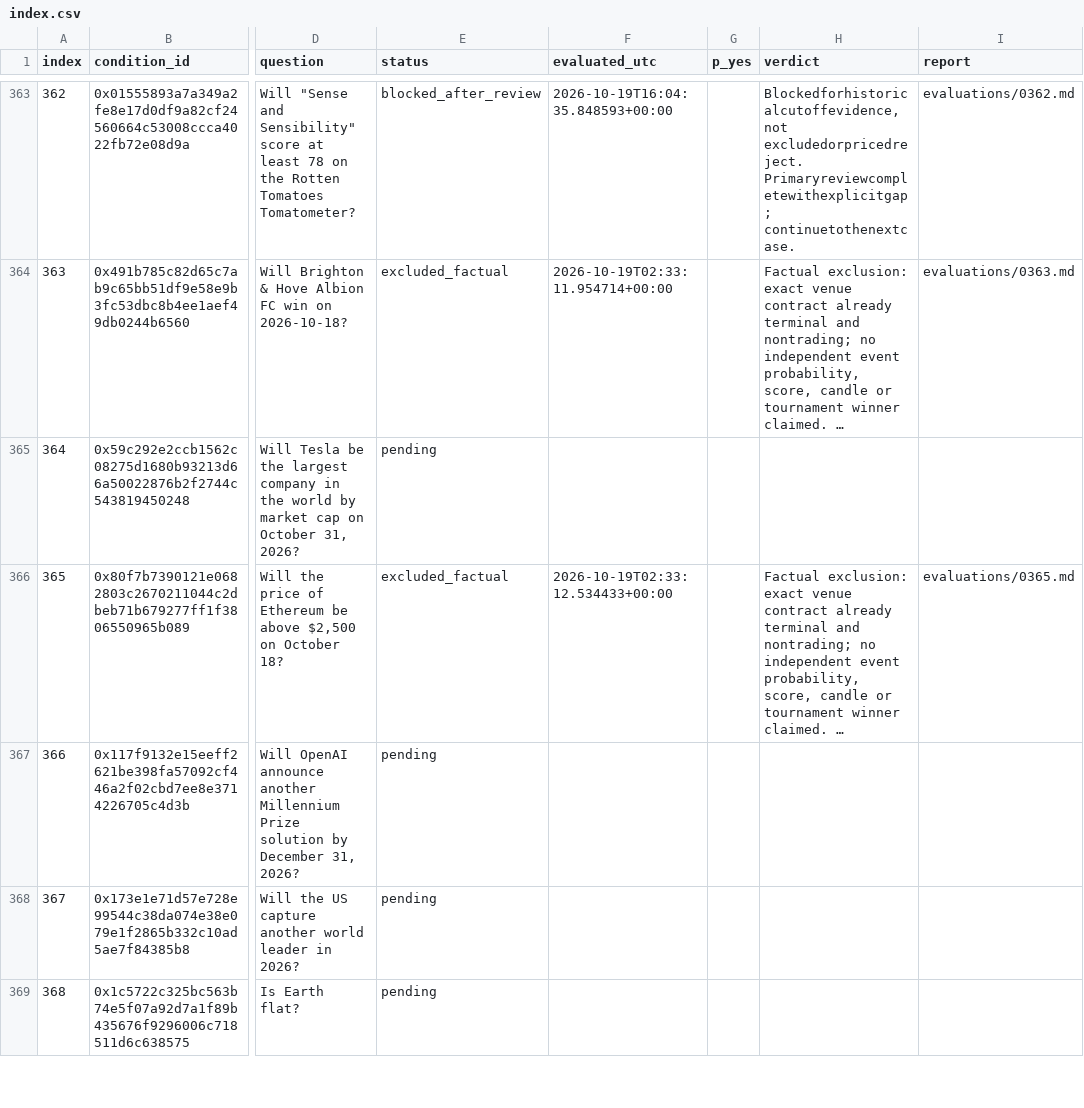
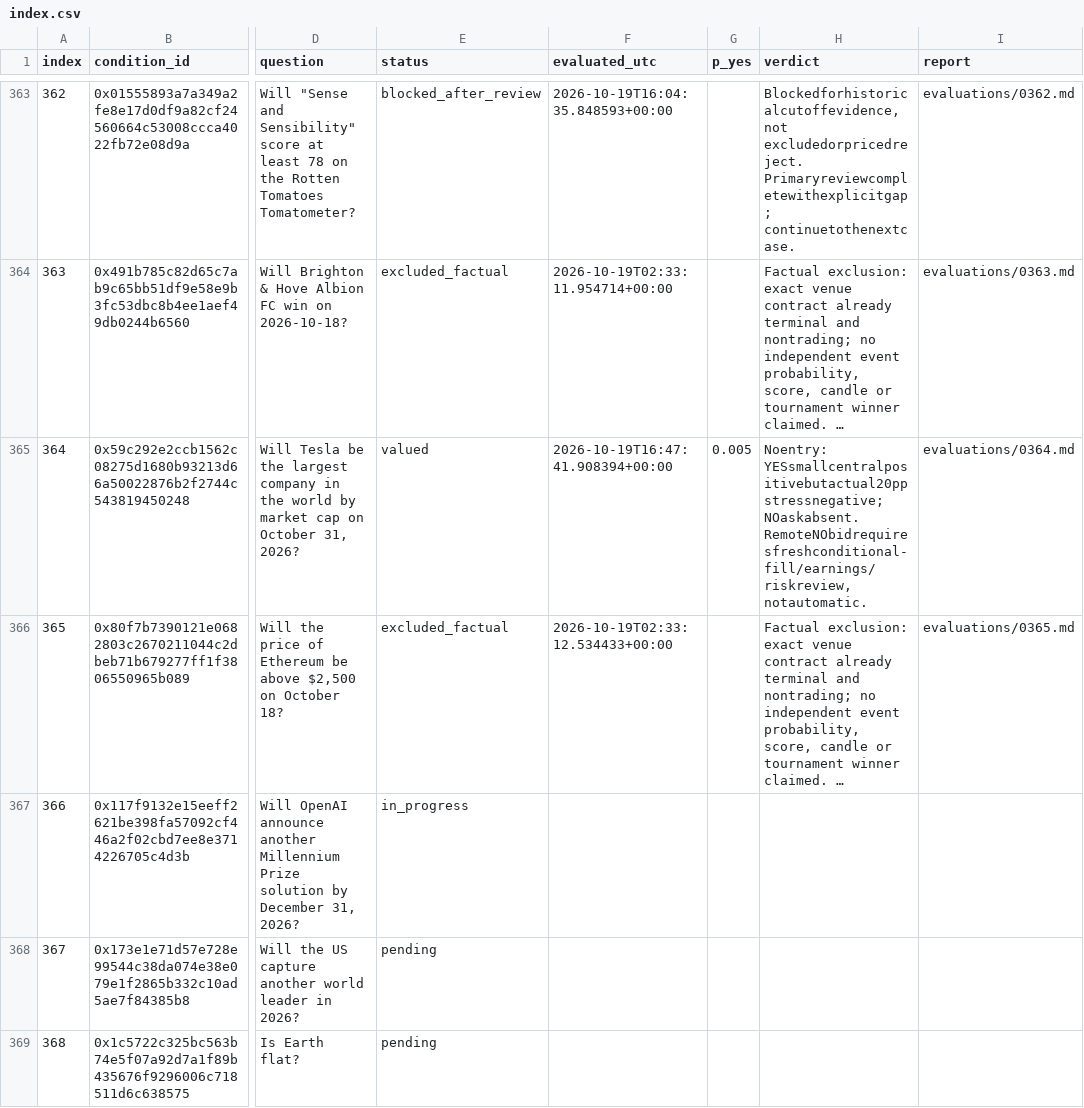
Before and after one commit to philippmerz/polyclaude, a CSV file: research/2026-10-17-deep-review/index.csv, drawn as a sheet; only a part is shown, gaps mark what is left out; long unchanged cells end in …; the diff names each change by its address in the sheet, - before the commit and + after, or states it on an @@ line.

Commit message:
Save case 364 and close repeated Whalefall alert review

```diff
--- a/research/2026-10-17-deep-review/index.csv
+++ b/research/2026-10-17-deep-review/index.csv
-E365 (status): pending
+E365 (status): valued
-F365 (evaluated_utc): (empty)
+F365 (evaluated_utc): 2026-10-19T16:47:41.908394+00:00
-G365 (p_yes): (empty)
+G365 (p_yes): 0.005
-H365 (verdict): (empty)
+H365 (verdict): Noentry: YESsmallcentralpositivebutactual20ppstressnegative; NOaskabsent. RemoteNObidrequiresfreshconditional-fill/earnings/riskreview, notautomatic.
-I365 (report): (empty)
+I365 (report): evaluations/0364.md
-E367 (status): pending
+E367 (status): in_progress
```
Also changed, not shown: 54 other files.
